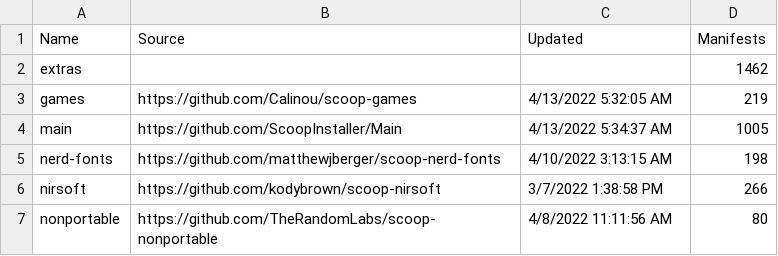
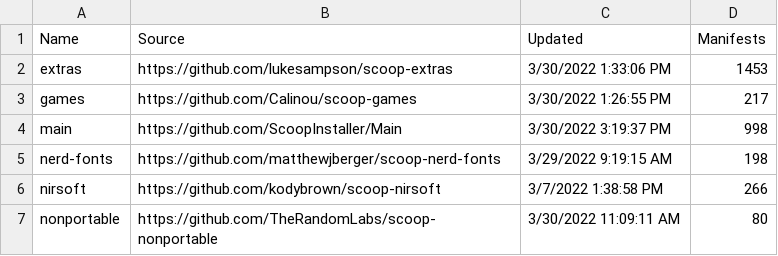
Before and after one commit to pynappo/dotfiles, a CSV file: .files/scoop-buckets.csv, drawn as a sheet.

Commit message:
:wrench: Upgrading prompt and app lists

```diff
--- a/.files/scoop-buckets.csv
+++ b/.files/scoop-buckets.csv
@@ -1,7 +1,7 @@
 "Name","Source","Updated","Manifests"
-"extras","","","1462"
-"games","https://github.com/Calinou/scoop-games","4/13/2022 5:32:05 AM","219"
-"main","https://github.com/ScoopInstaller/Main","4/13/2022 5:34:37 AM","1005"
-"nerd-fonts","https://github.com/matthewjberger/scoop-nerd-fonts","4/10/2022 3:13:15 AM","198"
+"extras","https://github.com/lukesampson/scoop-extras","3/30/2022 1:33:06 PM","1453"
+"games","https://github.com/Calinou/scoop-games","3/30/2022 1:26:55 PM","217"
+"main","https://github.com/ScoopInstaller/Main","3/30/2022 3:19:37 PM","998"
+"nerd-fonts","https://github.com/matthewjberger/scoop-nerd-fonts","3/29/2022 9:19:15 AM","198"
 "nirsoft","https://github.com/kodybrown/scoop-nirsoft","3/7/2022 1:38:58 PM","266"
-"nonportable","https://github.com/TheRandomLabs/scoop-nonportable","4/8/2022 11:11:56 AM","80"
+"nonportable","https://github.com/TheRandomLabs/scoop-nonportable","3/30/2022 11:09:11 AM","80"
```
Also changed, not shown: 5 other files.
